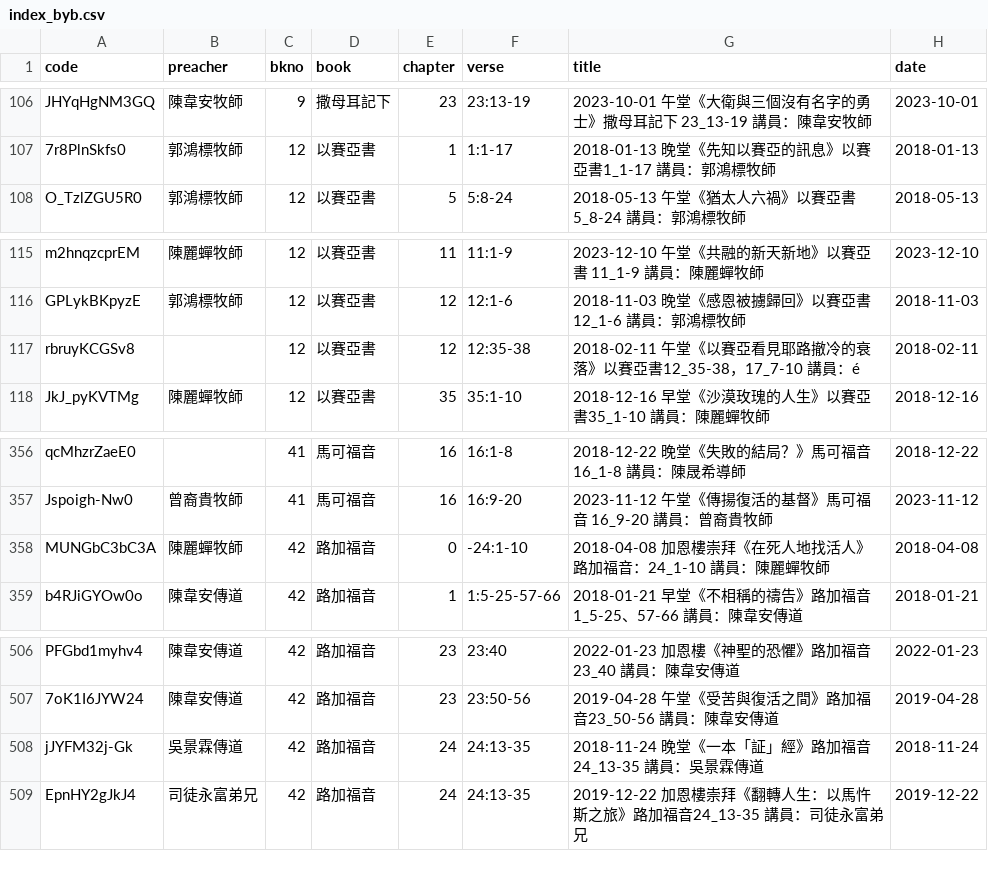
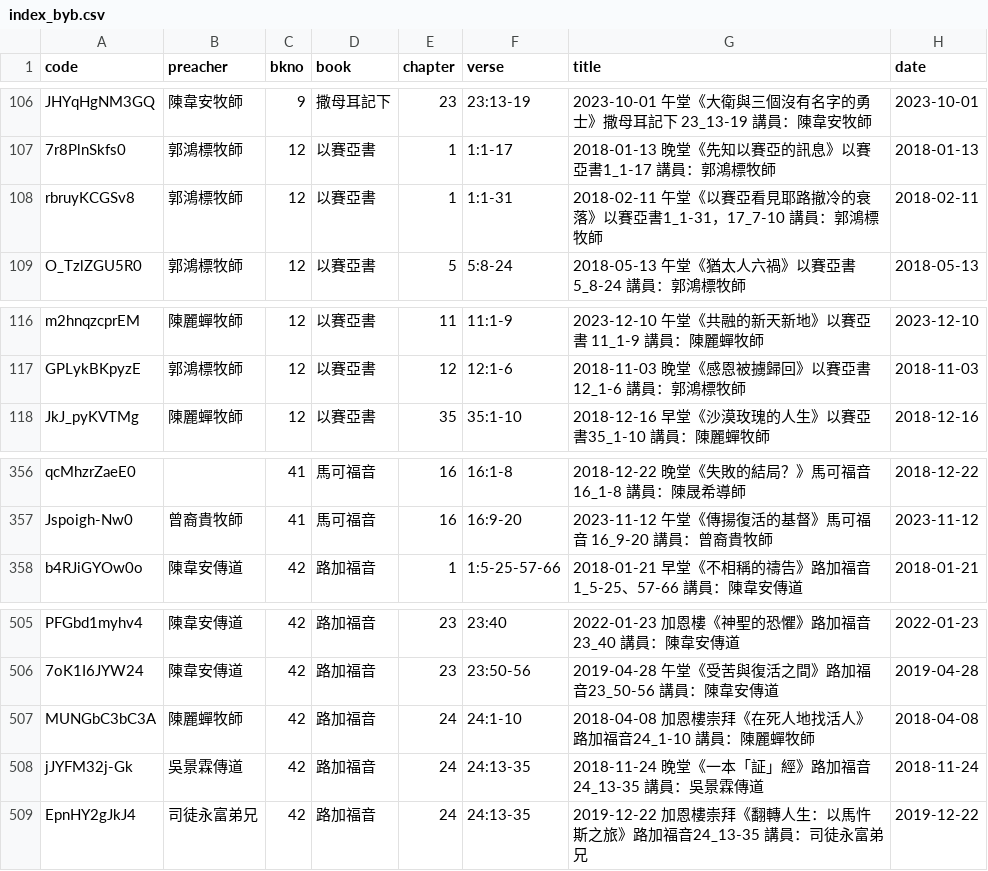
Before and after one commit to michaelchanwahyan/sermon-app, a CSV file: projects/FVC/index_byb.csv, drawn as a sheet; only a part is shown, gaps mark what is left out.

```diff
--- a/projects/FVC/index_byb.csv
+++ b/projects/FVC/index_byb.csv
@@ -107,2 +107,3 @@ JHYqHgNM3GQ,陳韋安牧師,9,撒母耳記下,23,23:13-19,2023-10-01 午堂《
 7r8PlnSkfs0,郭鴻標牧師,12,以賽亞書,1,1:1-17,2018-01-13 晚堂《先知以賽亞的訊息》以賽亞書1_1-17 講員：郭鴻標牧師,2018-01-13
+rbruyKCGSv8,郭鴻標牧師,12,以賽亞書,1,1:1-31,2018-02-11 午堂《以賽亞看見耶路撤冷的衰落》以賽亞書1_1-31，17_7-10 講員：郭鴻標牧師,2018-02-11
 O_TzlZGU5R0,郭鴻標牧師,12,以賽亞書,5,5:8-24,2018-05-13 午堂《猶太人六禍》以賽亞書5_8-24 講員：郭鴻標牧師,2018-05-13
@@ -116,3 +117,2 @@ m2hnqzcprEM,陳麗蟬牧師,12,以賽亞書,11,11:1-9,2023-12-10 午堂《共融
 GPLykBKpyzE,郭鴻標牧師,12,以賽亞書,12,12:1-6,2018-11-03 晚堂《感恩被擄歸回》以賽亞書12_1-6 講員：郭鴻標牧師,2018-11-03
-rbruyKCGSv8,,12,以賽亞書,12,12:35-38,2018-02-11 午堂《以賽亞看見耶路撤冷的衰落》以賽亞書12_35-38，17_7-10 講員：é,2018-02-11
 JkJ_pyKVTMg,陳麗蟬牧師,12,以賽亞書,35,35:1-10,2018-12-16 早堂《沙漠玫瑰的人生》以賽亞書35_1-10 講員：陳麗蟬牧師,2018-12-16
@@ -357,3 +357,2 @@ qcMhzrZaeE0,,41,馬可福音,16,16:1-8,2018-12-22 晚堂《失敗的結局？》
 Jspoigh-Nw0,曾裔貴牧師,41,馬可福音,16,16:9-20,2023-11-12 午堂《傳揚復活的基督》馬可福音 16_9-20 講員：曾裔貴牧師,2023-11-12
-MUNGbC3bC3A,陳麗蟬牧師,42,路加福音,0,-24:1-10,2018-04-08 加恩樓崇拜《在死人地找活人》路加福音：24_1-10 講員：陳麗蟬牧師,2018-04-08
 b4RJiGYOw0o,陳韋安傳道,42,路加福音,1,1:5-25-57-66,2018-01-21 早堂《不相稱的禱告》路加福音1_5-25、57-66 講員：陳韋安傳道,2018-01-21
@@ -507,2 +506,3 @@ PFGbd1myhv4,陳韋安傳道,42,路加福音,23,23:40,2022-01-23 加恩樓《神
 7oK1I6JYW24,陳韋安傳道,42,路加福音,23,23:50-56,2019-04-28 午堂《受苦與復活之間》路加福音23_50-56 講員：陳韋安傳道,2019-04-28
+MUNGbC3bC3A,陳麗蟬牧師,42,路加福音,24,24:1-10,2018-04-08 加恩樓崇拜《在死人地找活人》路加福音24_1-10 講員：陳麗蟬牧師,2018-04-08
 jJYFM32j-Gk,吳景霖傳道,42,路加福音,24,24:13-35,2018-11-24 晚堂《一本「証」經》路加福音24_13-35 講員：吳景霖傳道,2018-11-24
```
Also changed, not shown: projects/CGST/index_byn.csv, projects/FVC/index_byt.csv, 6 other files.
